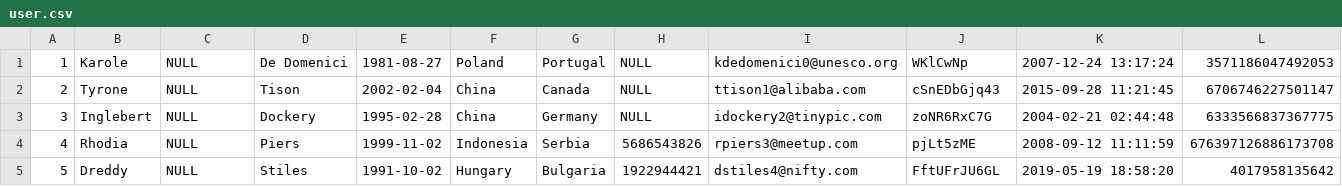
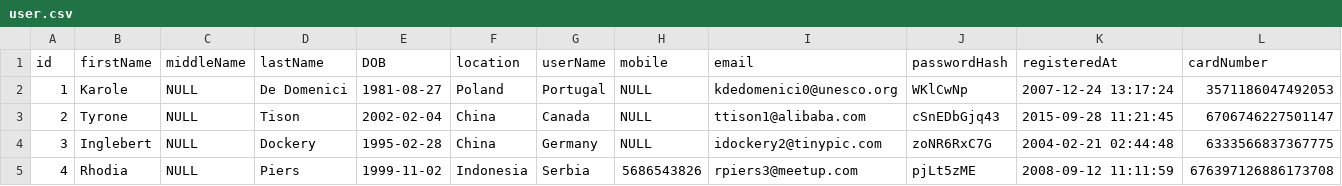
Before and after one commit to ducle2502/Neo4j-Database-Project, a CSV file: user.csv, drawn as a sheet; only a part is shown; the shorter side is filled out with more unchanged rows.

Commit message:
Update user.csv

```diff
--- a/user.csv
+++ b/user.csv
@@ -1 +1,2 @@
+"id","firstName","middleName","lastName","DOB","location","userName","mobile","email","passwordHash","registeredAt","cardNumber"
 "1","Karole",NULL,"De Domenici","1981-08-27","Poland","Portugal",NULL,"kdedomenici0@unesco.org","WKlCwNp","2007-12-24 13:17:24","3571186047492053"
```
